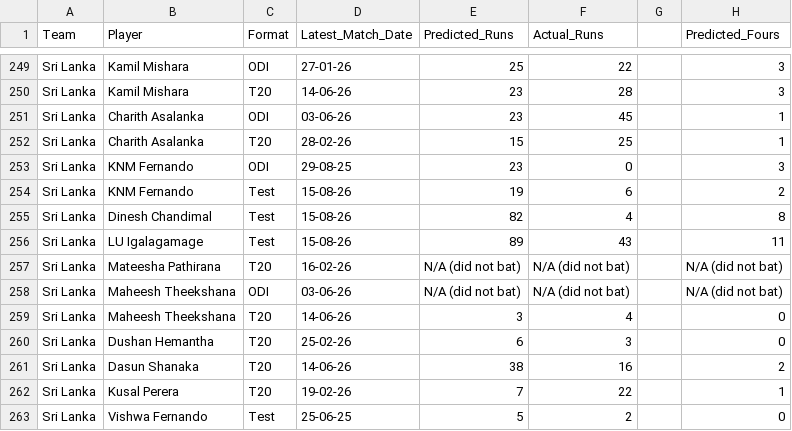
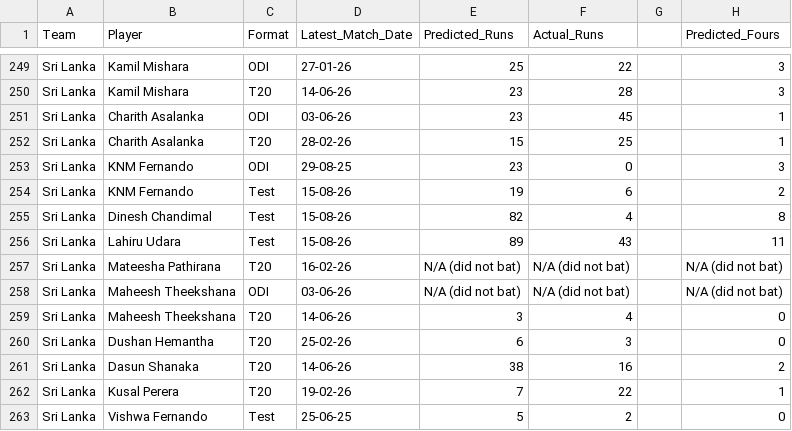
Before and after one commit to Ishad-Shyamal/R26-IT-096, a CSV file: server/microservice-2/validation/Latest_Match_Predicted_vs_Actual_AllTeams.csv, drawn as a sheet; only a part is shown, gaps mark what is left out; the diff names each change by its address in the sheet, - before the commit and + after, or states it on an @@ line.

```diff
--- a/server/microservice-2/validation/Latest_Match_Predicted_vs_Actual_AllTeams.csv
+++ b/server/microservice-2/validation/Latest_Match_Predicted_vs_Actual_AllTeams.csv
-B256 (Player): LU Igalagamage
+B256 (Player): Lahiru Udara
```
Also changed, not shown: server/microservice-2/predictions/Sri Lanka.csv.
